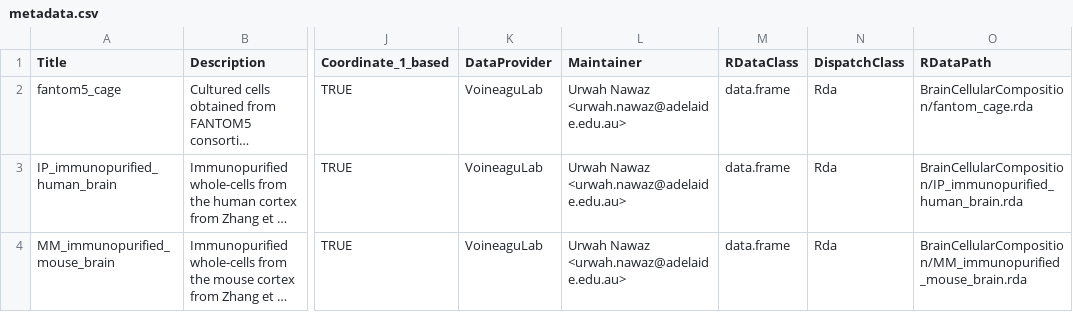
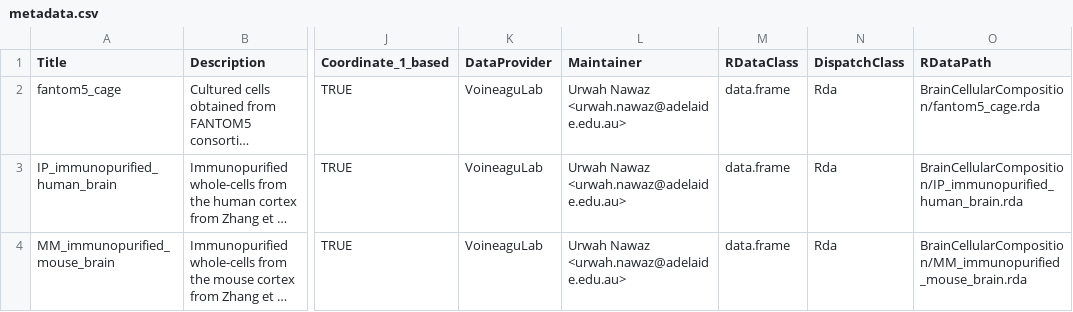
Before and after one commit to metamaden/BrainCellularComposition, a CSV file: inst/extdata/metadata.csv, drawn as a sheet; only a part is shown, gaps mark what is left out; long unchanged cells end in …; the diff names each change by its address in the sheet, - before the commit and + after, or states it on an @@ line.

```diff
--- a/inst/extdata/metadata.csv
+++ b/inst/extdata/metadata.csv
-O2 (RDataPath): BrainCellularComposition/fantom_cage.rda
+O2 (RDataPath): BrainCellularComposition/fantom5_cage.rda
```
Also changed, not shown: 1 other file.
